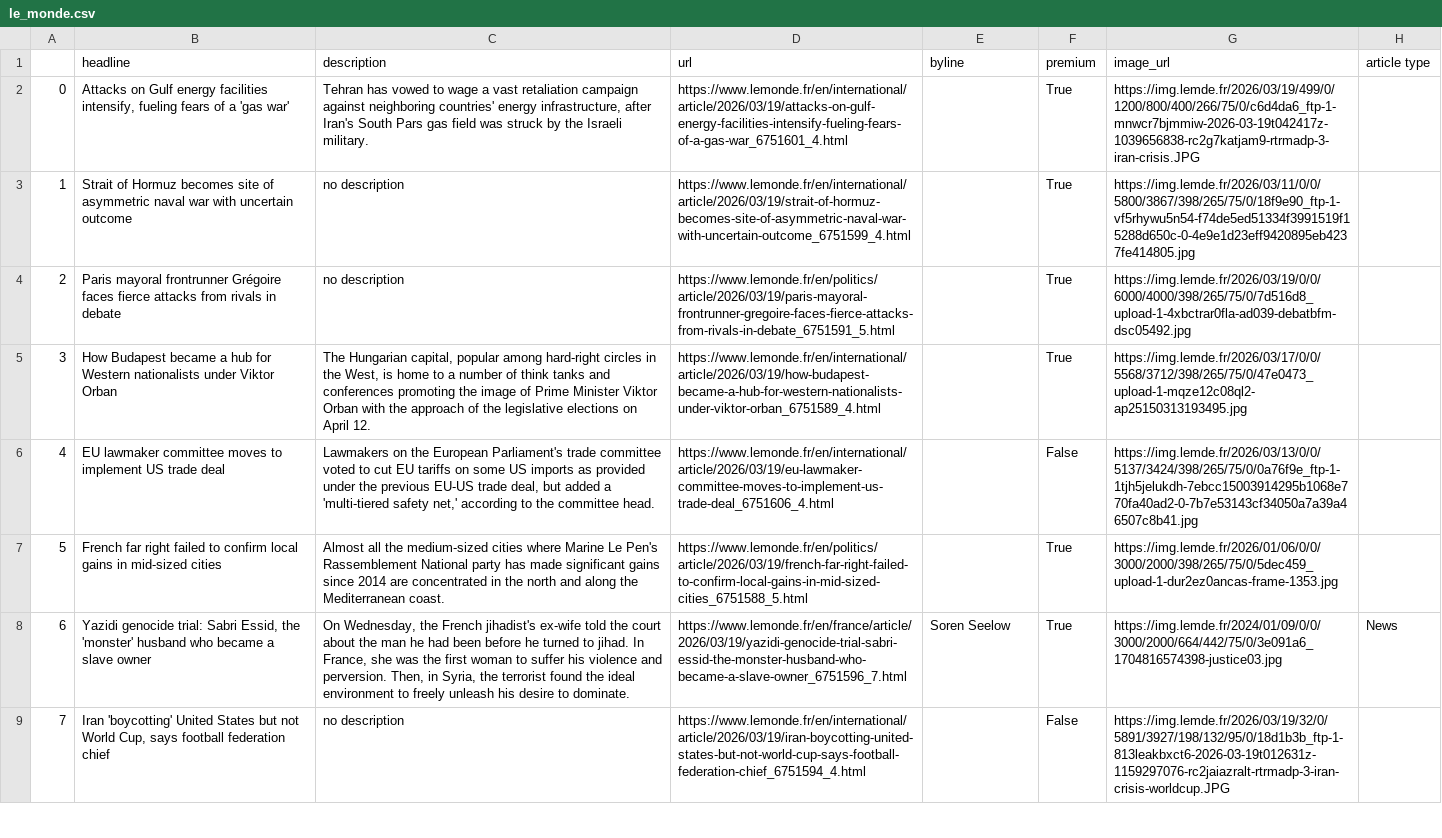
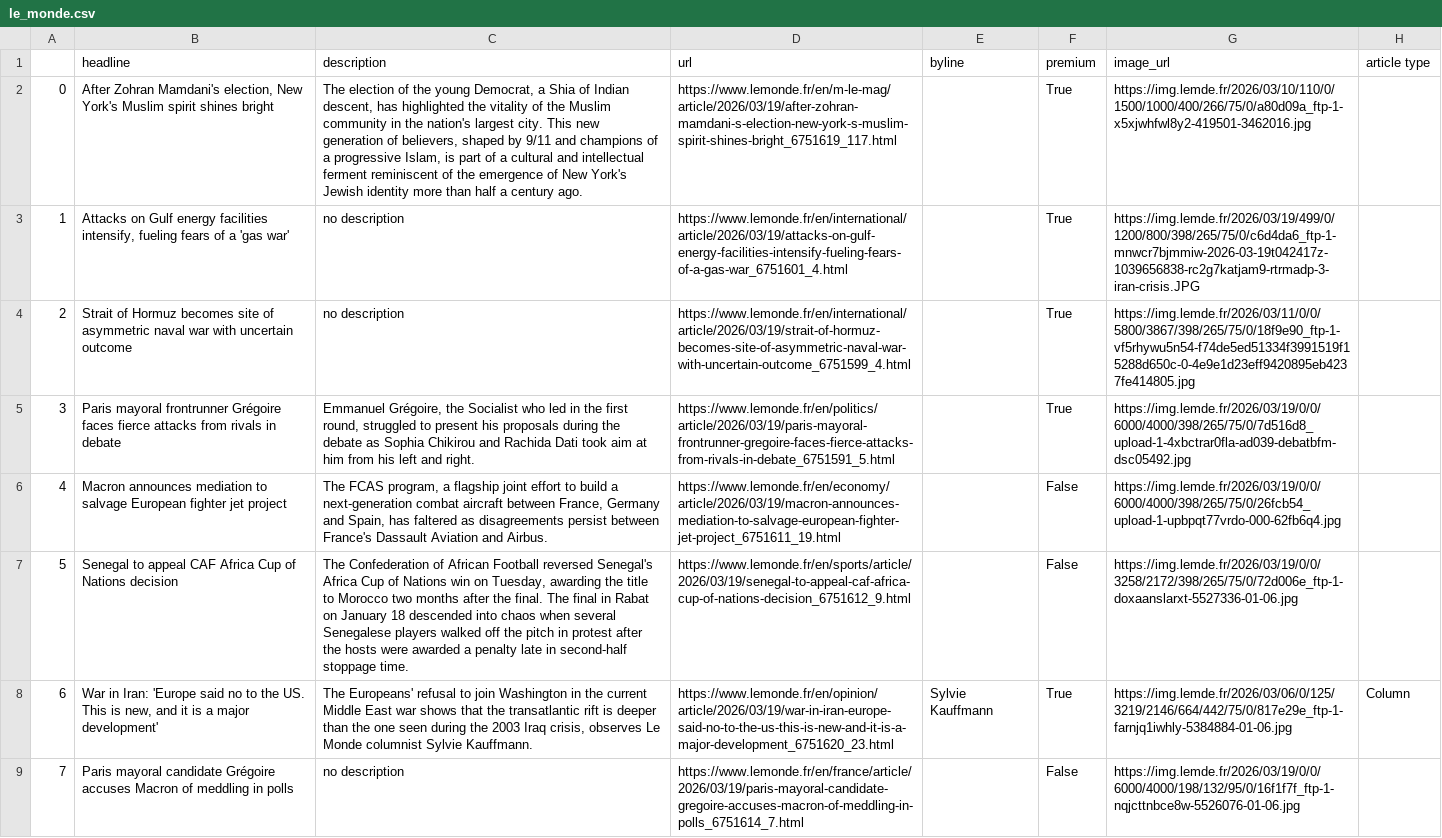
Before and after one commit to helenawittlich/scraping, a CSV file: le_monde.csv, drawn as a sheet; only a part is shown; the diff covers the shown part only; the diff names each change by its address in the sheet, - before the commit and + after, or states it on an @@ line.

```diff
--- a/le_monde.csv
+++ b/le_monde.csv
-B2 (headline): Attacks on Gulf energy facilities intensify, fueling fears of a 'gas war'
+B2 (headline): After Zohran Mamdani's election, New York's Muslim spirit shines bright
-C2 (description): Tehran has vowed to wage a vast retaliation campaign against neighboring countries' energy infrastructure, after Iran's South Pars gas field was struck by the Israeli military.
+C2 (description): The election of the young Democrat, a Shia of Indian descent, has highlighted the vitality of the Muslim community in the nation's largest city. This new generation of believers, shaped by 9/11 and champions of a progressive Islam, is part of a cultural and intellectual ferment reminiscent of the emergence of New York's Jewish identity more than half a century ago.
-D2 (url): https://www.lemonde.fr/en/international/article/2026/03/19/attacks-on-gulf-energy-facilities-intensify-fueling-fears-of-a-gas-war_6751601_4.html
+D2 (url): https://www.lemonde.fr/en/m-le-mag/article/2026/03/19/after-zohran-mamdani-s-election-new-york-s-muslim-spirit-shines-bright_6751619_117.html
-G2 (image_url): https://img.lemde.fr/2026/03/19/499/0/1200/800/400/266/75/0/c6d4da6_ftp-1-mnwcr7bjmmiw-2026-03-19t042417z-1039656838-rc2g7katjam9-rtrmadp-3-iran-crisis.JPG
+G2 (image_url): https://img.lemde.fr/2026/03/10/110/0/1500/1000/400/266/75/0/a80d09a_ftp-1-x5xjwhfwl8y2-419501-3462016.jpg
-B3 (headline): Strait of Hormuz becomes site of asymmetric naval war with uncertain outcome
+B3 (headline): Attacks on Gulf energy facilities intensify, fueling fears of a 'gas war'
-D3 (url): https://www.lemonde.fr/en/international/article/2026/03/19/strait-of-hormuz-becomes-site-of-asymmetric-naval-war-with-uncertain-outcome_6751599_4.html
+D3 (url): https://www.lemonde.fr/en/international/article/2026/03/19/attacks-on-gulf-energy-facilities-intensify-fueling-fears-of-a-gas-war_6751601_4.html
-G3 (image_url): https://img.lemde.fr/2026/03/11/0/0/5800/3867/398/265/75/0/18f9e90_ftp-1-vf5rhywu5n54-f74de5ed51334f3991519f15288d650c-0-4e9e1d23eff9420895eb4237fe414805.jpg
+G3 (image_url): https://img.lemde.fr/2026/03/19/499/0/1200/800/398/265/75/0/c6d4da6_ftp-1-mnwcr7bjmmiw-2026-03-19t042417z-1039656838-rc2g7katjam9-rtrmadp-3-iran-crisis.JPG
-B4 (headline): Paris mayoral frontrunner Grégoire faces fierce attacks from rivals in debate
+B4 (headline): Strait of Hormuz becomes site of asymmetric naval war with uncertain outcome
-D4 (url): https://www.lemonde.fr/en/politics/article/2026/03/19/paris-mayoral-frontrunner-gregoire-faces-fierce-attacks-from-rivals-in-debate_6751591_5.html
+D4 (url): https://www.lemonde.fr/en/international/article/2026/03/19/strait-of-hormuz-becomes-site-of-asymmetric-naval-war-with-uncertain-outcome_6751599_4.html
-G4 (image_url): https://img.lemde.fr/2026/03/19/0/0/6000/4000/398/265/75/0/7d516d8_upload-1-4xbctrar0fla-ad039-debatbfm-dsc05492.jpg
+G4 (image_url): https://img.lemde.fr/2026/03/11/0/0/5800/3867/398/265/75/0/18f9e90_ftp-1-vf5rhywu5n54-f74de5ed51334f3991519f15288d650c-0-4e9e1d23eff9420895eb4237fe414805.jpg
-B5 (headline): How Budapest became a hub for Western nationalists under Viktor Orban
+B5 (headline): Paris mayoral frontrunner Grégoire faces fierce attacks from rivals in debate
-C5 (description): The Hungarian capital, popular among hard-right circles in the West, is home to a number of think tanks and conferences promoting the image of Prime Minister Viktor Orban with the approach of the legislative elections on April 12.
+C5 (description): Emmanuel Grégoire, the Socialist who led in the first round, struggled to present his proposals during the debate as Sophia Chikirou and Rachida Dati took aim at him from his left and right.
-D5 (url): https://www.lemonde.fr/en/international/article/2026/03/19/how-budapest-became-a-hub-for-western-nationalists-under-viktor-orban_6751589_4.html
+D5 (url): https://www.lemonde.fr/en/politics/article/2026/03/19/paris-mayoral-frontrunner-gregoire-faces-fierce-attacks-from-rivals-in-debate_6751591_5.html
-G5 (image_url): https://img.lemde.fr/2026/03/17/0/0/5568/3712/398/265/75/0/47e0473_upload-1-mqze12c08ql2-ap25150313193495.jpg
+G5 (image_url): https://img.lemde.fr/2026/03/19/0/0/6000/4000/398/265/75/0/7d516d8_upload-1-4xbctrar0fla-ad039-debatbfm-dsc05492.jpg
-B6 (headline): EU lawmaker committee moves to implement US trade deal
+B6 (headline): Macron announces mediation to salvage European fighter jet project
-C6 (description): Lawmakers on the European Parliament's trade committee voted to cut EU tariffs on some US imports as provided under the previous EU-US trade deal, but added a 'multi-tiered safety net,' according to the committee head.
+C6 (description): The FCAS program, a flagship joint effort to build a next-generation combat aircraft between France, Germany and Spain, has faltered as disagreements persist between France's Dassault Aviation and Airbus.
-D6 (url): https://www.lemonde.fr/en/international/article/2026/03/19/eu-lawmaker-committee-moves-to-implement-us-trade-deal_6751606_4.html
+D6 (url): https://www.lemonde.fr/en/economy/article/2026/03/19/macron-announces-mediation-to-salvage-european-fighter-jet-project_6751611_19.html
-G6 (image_url): https://img.lemde.fr/2026/03/13/0/0/5137/3424/398/265/75/0/0a76f9e_ftp-1-1tjh5jelukdh-7ebcc15003914295b1068e770fa40ad2-0-7b7e53143cf34050a7a39a46507c8b41.jpg
+G6 (image_url): https://img.lemde.fr/2026/03/19/0/0/6000/4000/398/265/75/0/26fcb54_upload-1-upbpqt77vrdo-000-62fb6q4.jpg
-B7 (headline): French far right failed to confirm local gains in mid-sized cities
+B7 (headline): Senegal to appeal CAF Africa Cup of Nations decision
-C7 (description): Almost all the medium-sized cities where Marine Le Pen's Rassemblement National party has made significant gains since 2014 are concentrated in the north and along the Mediterranean coast.
+C7 (description): The Confederation of African Football reversed Senegal's Africa Cup of Nations win on Tuesday, awarding the title to Morocco two months after the final. The final in Rabat on January 18 descended into chaos when several Senegalese players walked off the pitch in protest after the hosts were awarded a penalty late in second-half stoppage time.
-D7 (url): https://www.lemonde.fr/en/politics/article/2026/03/19/french-far-right-failed-to-confirm-local-gains-in-mid-sized-cities_6751588_5.html
+D7 (url): https://www.lemonde.fr/en/sports/article/2026/03/19/senegal-to-appeal-caf-africa-cup-of-nations-decision_6751612_9.html
-F7 (premium): True
+F7 (premium): False
-G7 (image_url): https://img.lemde.fr/2026/01/06/0/0/3000/2000/398/265/75/0/5dec459_upload-1-dur2ez0ancas-frame-1353.jpg
+G7 (image_url): https://img.lemde.fr/2026/03/19/0/0/3258/2172/398/265/75/0/72d006e_ftp-1-doxaanslarxt-5527336-01-06.jpg
-B8 (headline): Yazidi genocide trial: Sabri Essid, the 'monster' husband who became a slave owner
+B8 (headline): War in Iran: 'Europe said no to the US. This is new, and it is a major development'
-C8 (description): On Wednesday, the French jihadist's ex-wife told the court about the man he had been before he turned to jihad. In France, she was the first woman to suffer his violence and perversion. Then, in Syria, the terrorist found the ideal environment to freely unleash his desire to dominate.
+C8 (description): The Europeans' refusal to join Washington in the current Middle East war shows that the transatlantic rift is deeper than the one seen during the 2003 Iraq crisis, observes Le Monde columnist Sylvie Kauffmann.
-D8 (url): https://www.lemonde.fr/en/france/article/2026/03/19/yazidi-genocide-trial-sabri-essid-the-monster-husband-who-became-a-slave-owner_6751596_7.html
+D8 (url): https://www.lemonde.fr/en/opinion/article/2026/03/19/war-in-iran-europe-said-no-to-the-us-this-is-new-and-it-is-a-major-development_6751620_23.html
-E8 (byline): Soren Seelow
+E8 (byline): Sylvie Kauffmann
-G8 (image_url): https://img.lemde.fr/2024/01/09/0/0/3000/2000/664/442/75/0/3e091a6_1704816574398-justice03.jpg
+G8 (image_url): https://img.lemde.fr/2026/03/06/0/125/3219/2146/664/442/75/0/817e29e_ftp-1-farnjq1iwhly-5384884-01-06.jpg
-H8 (article type): News
+H8 (article type): Column
-B9 (headline): Iran 'boycotting' United States but not World Cup, says football federation chief
+B9 (headline): Paris mayoral candidate Grégoire accuses Macron of meddling in polls
-D9 (url): https://www.lemonde.fr/en/international/article/2026/03/19/iran-boycotting-united-states-but-not-world-cup-says-football-federation-chief_6751594_4.html
+D9 (url): https://www.lemonde.fr/en/france/article/2026/03/19/paris-mayoral-candidate-gregoire-accuses-macron-of-meddling-in-polls_6751614_7.html
-G9 (image_url): https://img.lemde.fr/2026/03/19/32/0/5891/3927/198/132/95/0/18d1b3b_ftp-1-813leakbxct6-2026-03-19t012631z-1159297076-rc2jaiazralt-rtrmadp-3-iran-crisis-worldcup.JPG
+G9 (image_url): https://img.lemde.fr/2026/03/19/0/0/6000/4000/198/132/95/0/16f1f7f_ftp-1-nqjcttnbce8w-5526076-01-06.jpg
```
Also changed, not shown: 53 edited cells elsewhere in this file.
